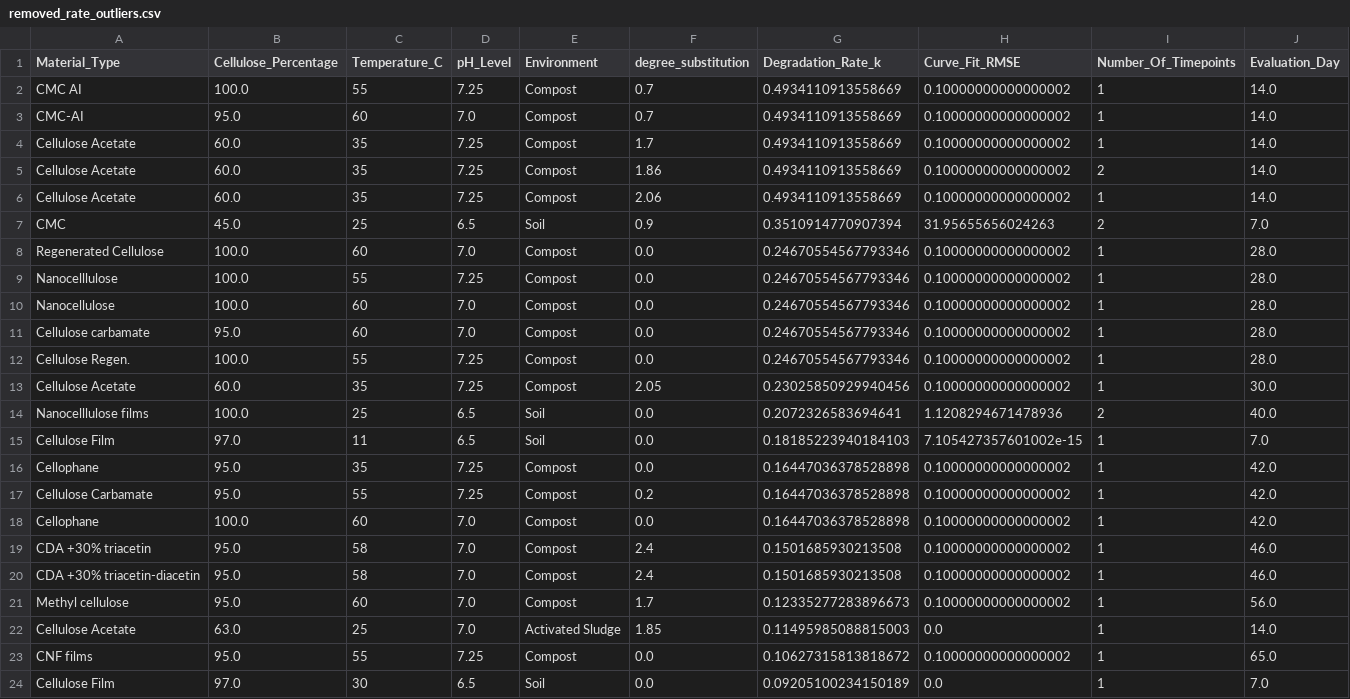
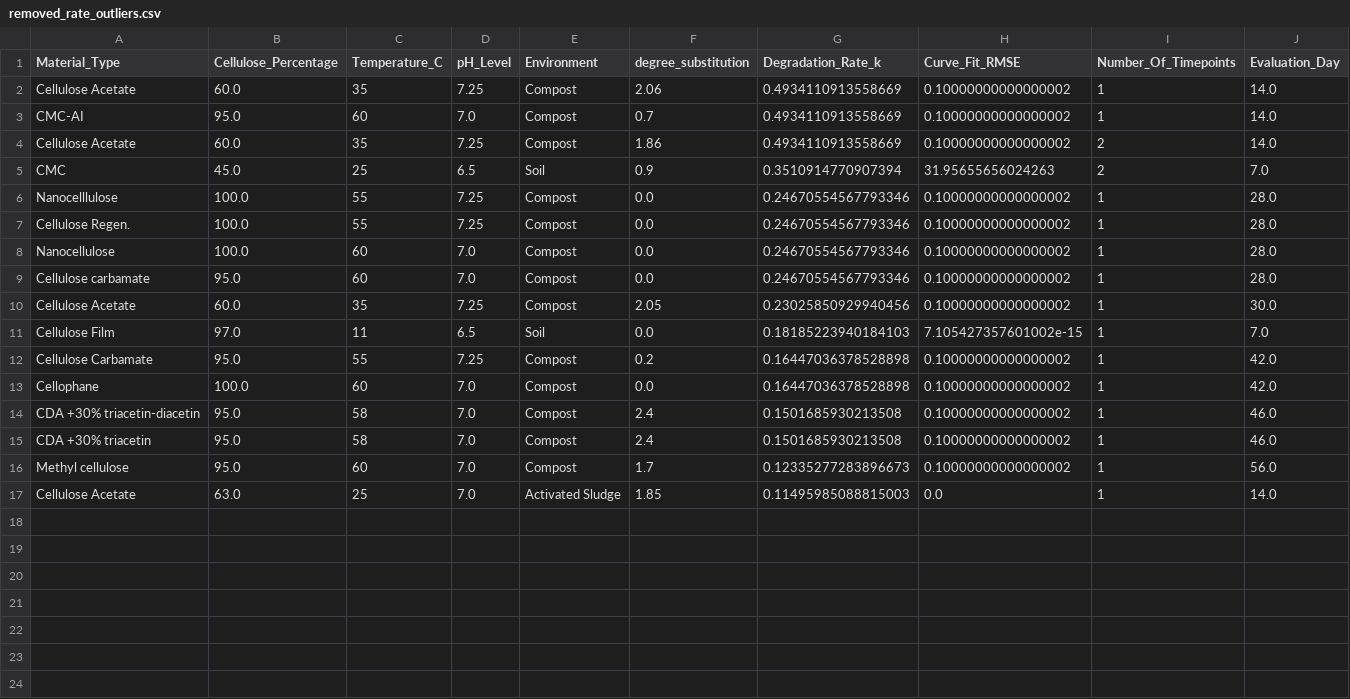
Before and after one commit to echan-27/biomaterial-degradation-ai, a CSV file: models/removed_rate_outliers.csv, drawn as a sheet.

```diff
--- a/models/removed_rate_outliers.csv
+++ b/models/removed_rate_outliers.csv
@@ -1,24 +1,17 @@
 Material_Type,Cellulose_Percentage,Temperature_C,pH_Level,Environment,degree_substitution,Degradation_Rate_k,Curve_Fit_RMSE,Number_Of_Timepoints,Evaluation_Day
-CMC AI,100.0,55,7.25,Compost,0.7,0.4934110913558669,0.10000000000000002,1,14.0
+Cellulose Acetate,60.0,35,7.25,Compost,2.06,0.4934110913558669,0.10000000000000002,1,14.0
 CMC-AI,95.0,60,7.0,Compost,0.7,0.4934110913558669,0.10000000000000002,1,14.0
-Cellulose Acetate,60.0,35,7.25,Compost,1.7,0.4934110913558669,0.10000000000000002,1,14.0
 Cellulose Acetate,60.0,35,7.25,Compost,1.86,0.4934110913558669,0.10000000000000002,2,14.0
-Cellulose Acetate,60.0,35,7.25,Compost,2.06,0.4934110913558669,0.10000000000000002,1,14.0
 CMC,45.0,25,6.5,Soil,0.9,0.3510914770907394,31.95655656024263,2,7.0
-Regenerated Cellulose,100.0,60,7.0,Compost,0.0,0.24670554567793346,0.10000000000000002,1,28.0
 Nanocelllulose,100.0,55,7.25,Compost,0.0,0.24670554567793346,0.10000000000000002,1,28.0
+Cellulose Regen.,100.0,55,7.25,Compost,0.0,0.24670554567793346,0.10000000000000002,1,28.0
 Nanocellulose,100.0,60,7.0,Compost,0.0,0.24670554567793346,0.10000000000000002,1,28.0
 Cellulose carbamate,95.0,60,7.0,Compost,0.0,0.24670554567793346,0.10000000000000002,1,28.0
-Cellulose Regen.,100.0,55,7.25,Compost,0.0,0.24670554567793346,0.10000000000000002,1,28.0
 Cellulose Acetate,60.0,35,7.25,Compost,2.05,0.23025850929940456,0.10000000000000002,1,30.0
-Nanocelllulose films,100.0,25,6.5,Soil,0.0,0.2072326583694641,1.1208294671478936,2,40.0
 Cellulose Film,97.0,11,6.5,Soil,0.0,0.18185223940184103,7.105427357601002e-15,1,7.0
-Cellophane,95.0,35,7.25,Compost,0.0,0.16447036378528898,0.10000000000000002,1,42.0
 Cellulose Carbamate,95.0,55,7.25,Compost,0.2,0.16447036378528898,0.10000000000000002,1,42.0
 Cellophane,100.0,60,7.0,Compost,0.0,0.16447036378528898,0.10000000000000002,1,42.0
+CDA +30% triacetin-diacetin,95.0,58,7.0,Compost,2.4,0.1501685930213508,0.10000000000000002,1,46.0
 CDA +30% triacetin,95.0,58,7.0,Compost,2.4,0.1501685930213508,0.10000000000000002,1,46.0
-CDA +30% triacetin-diacetin,95.0,58,7.0,Compost,2.4,0.1501685930213508,0.10000000000000002,1,46.0
 Methyl cellulose,95.0,60,7.0,Compost,1.7,0.12335277283896673,0.10000000000000002,1,56.0
 Cellulose Acetate,63.0,25,7.0,Activated Sludge,1.85,0.11495985088815003,0.0,1,14.0
-CNF films,95.0,55,7.25,Compost,0.0,0.10627315813818672,0.10000000000000002,1,65.0
-Cellulose Film,97.0,30,6.5,Soil,0.0,0.09205100234150189,0.0,1,7.0
```
Also changed, not shown: models/model_metrics.csv, models/test_predictions.csv, 8 other files.
